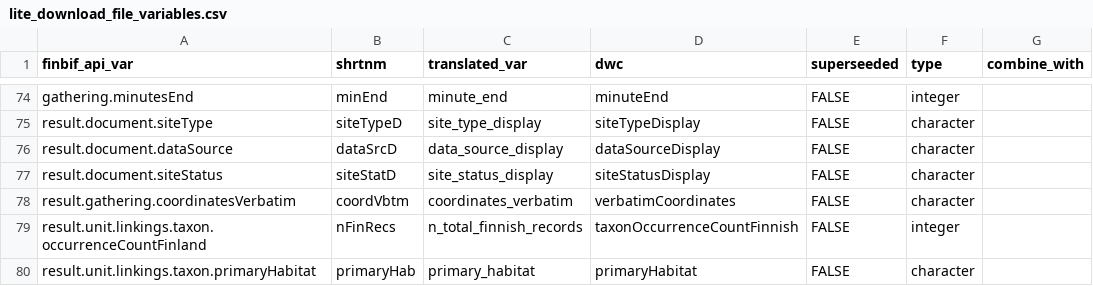
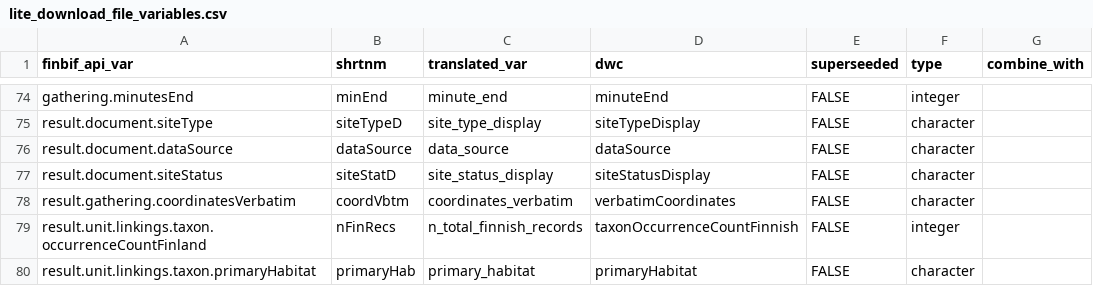
Before and after one commit to luomus/finbif, a CSV file: data-raw/lite_download_file_variables.csv, drawn as a sheet; only a part is shown, gaps mark what is left out.

```diff
--- a/data-raw/lite_download_file_variables.csv
+++ b/data-raw/lite_download_file_variables.csv
@@ -75,3 +75,3 @@ gathering.minutesEnd,minEnd,minute_end,minuteEnd,FALSE,integer,
 result.document.siteType,siteTypeD,site_type_display,siteTypeDisplay,FALSE,character,
-result.document.dataSource,dataSrcD,data_source_display,dataSourceDisplay,FALSE,character,
+result.document.dataSource,dataSource,data_source,dataSource,FALSE,character,
 result.document.siteStatus,siteStatD,site_status_display,siteStatusDisplay,FALSE,character,
```
Also changed, not shown: data-raw/variables.csv, 1 other file.
